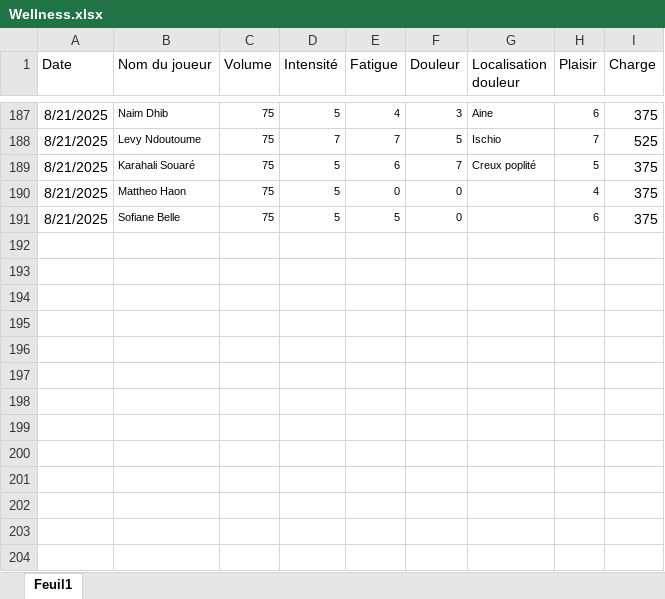
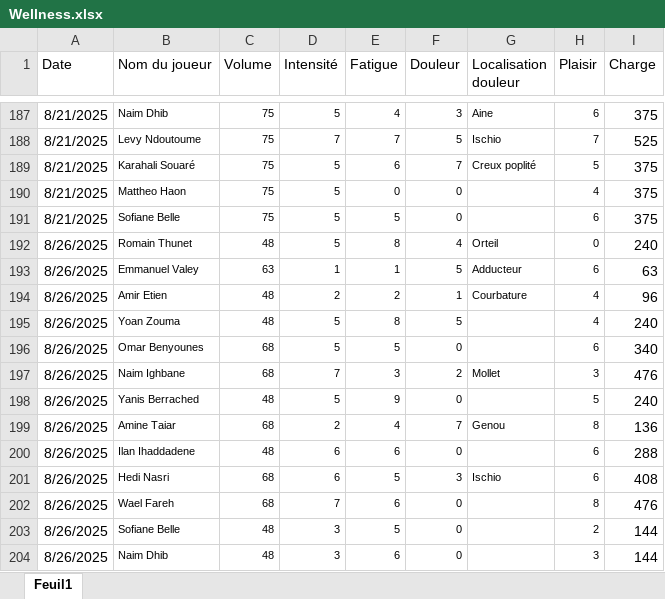
Before and after one commit to Chris15100/lld-app, an Excel workbook: data/Wellness.xlsx, sheet Feuil1, drawn as a sheet; only a part is shown, gaps mark what is left out; values as stored, in another font and other column widths than the file's, no borders; conditional formats not drawn; the diff names each change by its address in the sheet, - before the commit and + after, or states it on an @@ line.

```diff
--- a/data/Wellness.xlsx (sheet Feuil1)
+++ b/data/Wellness.xlsx (sheet Feuil1)
+row 192: 8/26/2025 | Romain Thunet | 48 | 5 | 8 | 4 | Orteil | 0 | 240
+row 193: 8/26/2025 | Emmanuel Valey | 63 | 1 | 1 | 5 | Adducteur | 6 | 63
+row 194: 8/26/2025 | Amir Etien | 48 | 2 | 2 | 1 | Courbature | 4 | 96
+row 195: 8/26/2025 | Yoan Zouma | 48 | 5 | 8 | 5 |  | 4 | 240
+row 196: 8/26/2025 | Omar Benyounes | 68 | 5 | 5 | 0 |  | 6 | 340
+row 197: 8/26/2025 | Naim Ighbane | 68 | 7 | 3 | 2 | Mollet | 3 | 476
+row 198: 8/26/2025 | Yanis Berrached | 48 | 5 | 9 | 0 |  | 5 | 240
+row 199: 8/26/2025 | Amine Taiar | 68 | 2 | 4 | 7 | Genou | 8 | 136
+row 200: 8/26/2025 | Ilan Ihaddadene | 48 | 6 | 6 | 0 |  | 6 | 288
+row 201: 8/26/2025 | Hedi Nasri | 68 | 6 | 5 | 3 | Ischio | 6 | 408
+row 202: 8/26/2025 | Wael Fareh | 68 | 7 | 6 | 0 |  | 8 | 476
+row 203: 8/26/2025 | Sofiane Belle | 48 | 3 | 5 | 0 |  | 2 | 144
+row 204: 8/26/2025 | Naim Dhib | 48 | 3 | 6 | 0 |  | 3 | 144
```
Also changed, not shown: data/DonneesGPSPropres.xlsx, data/Présences.xlsx, 1 other file.
